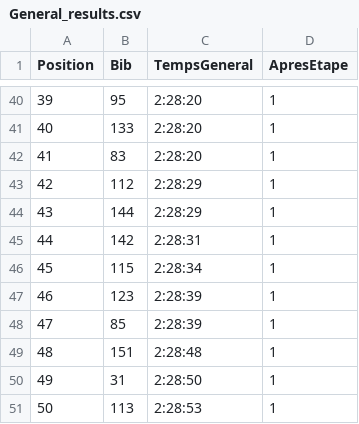
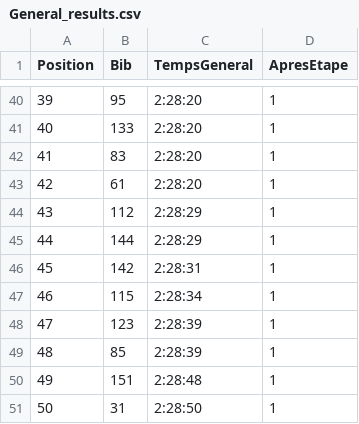
Before and after one commit to TourAbitibi/guide2024, a CSV file: results/General_results.csv, drawn as a sheet; only a part is shown, gaps mark what is left out; the shorter side is filled out with more unchanged rows; addresses are those after the commit; the diff names each change by its address in the sheet, - before the commit and + after, or states it on an @@ line.

```diff
--- a/results/General_results.csv
+++ b/results/General_results.csv
+row 43: 42 | 61 | 2:28:20 | 1
@@ column A (Position) renumbered from row 44 down @@
```
Also changed, not shown: results/Etapes_results.csv, results/InfoEtapes.csv, 40 other files.
